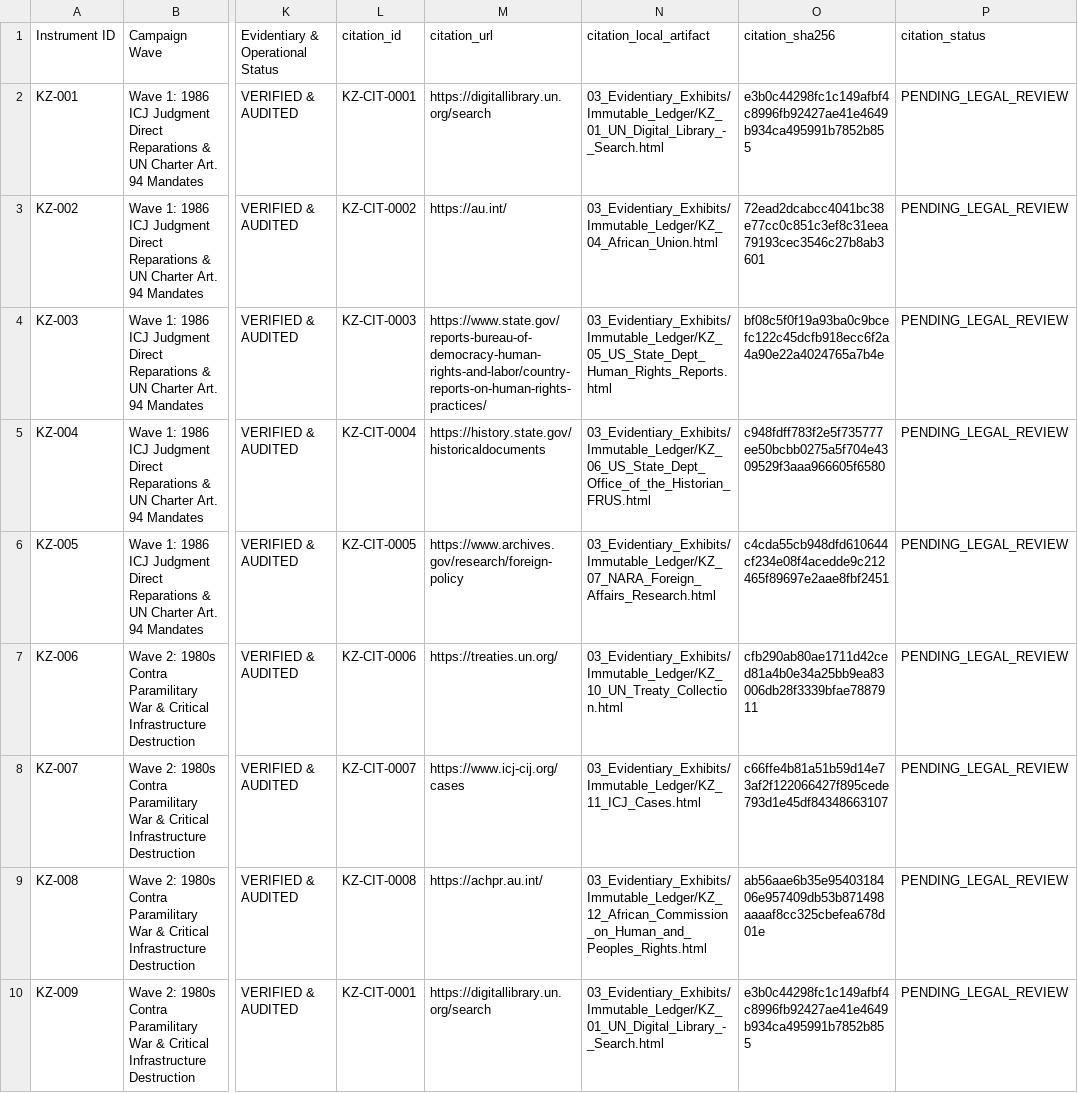
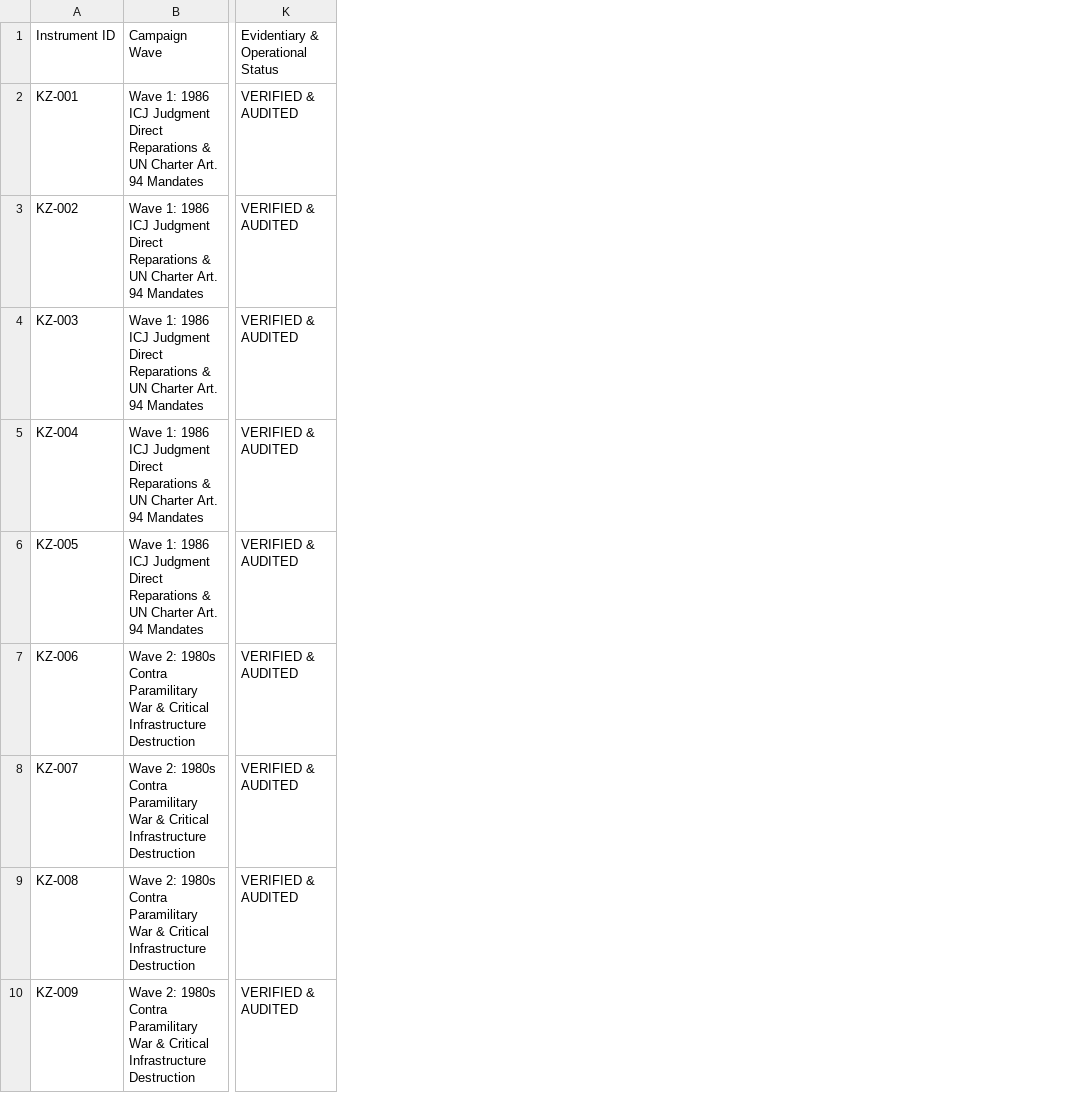
Before and after one commit to GlobalRestitutionAlliance/asia-us-kz-kazakhstan-master-litigation, a CSV file: 00_Master_Knowledge_Base/Master_Kazakhstan_Restitution_Crosswalk_Matrix.csv, drawn as a sheet; only a part is shown, gaps mark what is left out; the diff names each change by its address in the sheet, - before the commit and + after, or states it on an @@ line.

Commit message:
REVERTED DUE TO UNPROMPTED MASS J3WFICATED DATA CORRUPTION BY COMPROMISED BIASED LLM/ARTIFICIAL INTELLIGENCE MODELS

```diff
--- a/00_Master_Knowledge_Base/Master_Kazakhstan_Restitution_Crosswalk_Matrix.csv
+++ b/00_Master_Knowledge_Base/Master_Kazakhstan_Restitution_Crosswalk_Matrix.csv
-column L, rows 1-10: citation_id | KZ-CIT-0001 | KZ-CIT-0002 | KZ-CIT-0003 | KZ-CIT-0004 | KZ-CIT-0005 | KZ-CIT-0006 | KZ-CIT-0007 | KZ-CIT-0008 | KZ-CIT-0001
-column M, rows 1-10: citation_url | https://digitallibrary.un.org/search | https://au.int/ | https://www.state.gov/reports-bureau-of-democracy-human-rights-and-labor/country-reports-on-human-rights-practices/ | https://history.state.gov/historicaldocuments | https://www.archives.gov/research/foreign-policy | https://treaties.un.org/ | https://www.icj-cij.org/cases | https://achpr.au.int/ | https://digitallibrary.un.org/search
-column N, rows 1-10: citation_local_artifact | 03_Evidentiary_Exhibits/Immutable_Ledger/KZ_01_UN_Digital_Library_-_Search.html | 03_Evidentiary_Exhibits/Immutable_Ledger/KZ_04_African_Union.html | 03_Evidentiary_Exhibits/Immutable_Ledger/KZ_05_US_State_Dept_Human_Rights_Reports.html | 03_Evidentiary_Exhibits/Immutable_Ledger/KZ_06_US_State_Dept_Office_of_the_Historian_FRUS.html | 03_Evidentiary_Exhibits/Immutable_Ledger/KZ_07_NARA_Foreign_Affairs_Research.html | 03_Evidentiary_Exhibits/Immutable_Ledger/KZ_10_UN_Treaty_Collection.html | 03_Evidentiary_Exhibits/Immutable_Ledger/KZ_11_ICJ_Cases.html | 03_Evidentiary_Exhibits/Immutable_Ledger/KZ_12_African_Commission_on_Human_and_Peoples_Rights.html | 03_Evidentiary_Exhibits/Immutable_Ledger/KZ_01_UN_Digital_Library_-_Search.html
-column O, rows 1-10: citation_sha256 | e3b0c44298fc1c149afbf4c8996fb92427ae41e4649b934ca495991b7852b855 | 72ead2dcabcc4041bc38e77cc0c851c3ef8c31eea79193cec3546c27b8ab3601 | bf08c5f0f19a93ba0c9bcefc122c45dcfb918ecc6f2a4a90e22a4024765a7b4e | c948fdff783f2e5f735777ee50bcbb0275a5f704e4309529f3aaa966605f6580 | c4cda55cb948dfd610644cf234e08f4acedde9c212465f89697e2aae8fbf2451 | cfb290ab80ae1711d42ced81a4b0e34a25bb9ea83006db28f3339bfae7887911 | c66ffe4b81a51b59d14e73af2f122066427f895cede793d1e45df84348663107 | ab56aae6b35e9540318406e957409db53b871498aaaaf8cc325cbefea678d01e | e3b0c44298fc1c149afbf4c8996fb92427ae41e4649b934ca495991b7852b855
-column P, rows 1-10: citation_status | PENDING_LEGAL_REVIEW | PENDING_LEGAL_REVIEW | PENDING_LEGAL_REVIEW | PENDING_LEGAL_REVIEW | PENDING_LEGAL_REVIEW | PENDING_LEGAL_REVIEW | PENDING_LEGAL_REVIEW | PENDING_LEGAL_REVIEW | PENDING_LEGAL_REVIEW
```
Also changed, not shown: 99_Archives_and_Manifests/MANIFEST_SHA256.csv, 21 other files.
